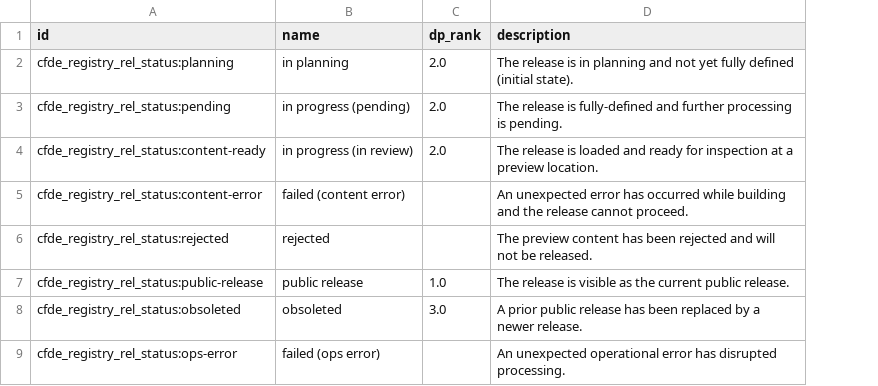
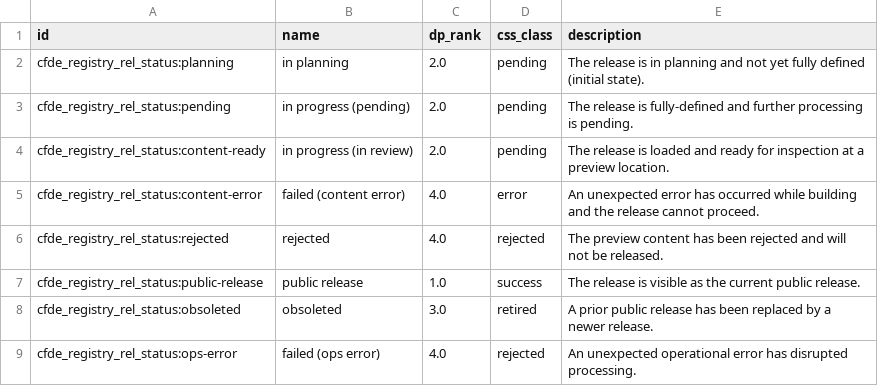
Before and after one commit to nih-cfde/cfde-deriva, a TSV file: cfde_deriva/configs/registry/release_status.tsv, drawn as a sheet; the diff names each change by its address in the sheet, - before the commit and + after, or states it on an @@ line.

Commit message:
improve presentation of package status info
- add HTML "title" (tooltip) decorators to status values
- add CSS class decorators to status values (to apply styling later)
- hide `id` CURIE fields in status term listings
- customize datapackage 'detailed' display fields

```diff
--- a/cfde_deriva/configs/registry/release_status.tsv
+++ b/cfde_deriva/configs/registry/release_status.tsv
+column D (css_class), rows 2-9: pending | pending | pending | error | rejected | success | retired | rejected
-C5:C6 (dp_rank): (empty)
+C5:C6 (dp_rank): 4.0
-C9 (dp_rank): (empty)
+C9 (dp_rank): 4.0
```
Also changed, not shown: cfde_deriva/configs/registry/approval_status.tsv, cfde_deriva/configs/registry/datapackage_status.tsv, 1 other file.
